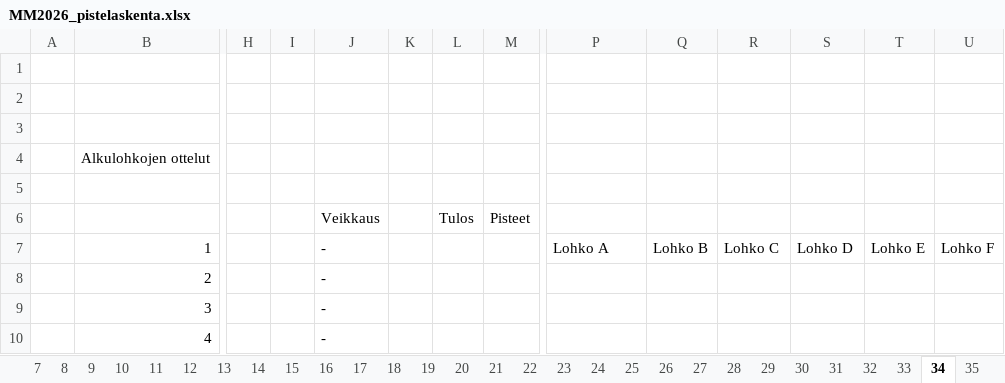
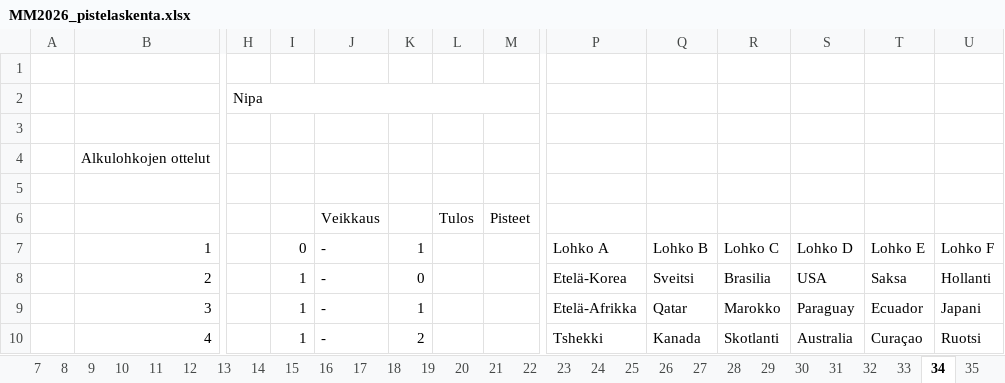
Before and after one commit to tuukkahyytiainen-byte/veikkaus2026, an Excel workbook: MM2026_pistelaskenta.xlsx, sheet 34, drawn as a sheet; only a part is shown, gaps mark what is left out; values as stored, in another font and other column widths than the file's, no cell formats; the diff covers the shown part only; the diff names each change by its address in the sheet, - before the commit and + after, or states it on an @@ line.

Commit message:
Paivitetty uusin excel-tiedosto jossa on 34 osallistujaa

```diff
--- a/MM2026_pistelaskenta.xlsx (sheet 34)
+++ b/MM2026_pistelaskenta.xlsx (sheet 34)
-H2: (empty)
+H2: Nipa
+H2:M2 merged
-I7: (empty)
+I7: 0
-K7: (empty)
+K7: 1
-I8:I10: (empty)
+I8:I10: 1
-K8: (empty)
+K8: 0
-P8: (empty)
+P8: Etelä-Korea
-Q8: (empty)
+Q8: Sveitsi
-R8: (empty)
+R8: Brasilia
-S8: (empty)
+S8: USA
-T8: (empty)
+T8: Saksa
-U8: (empty)
+U8: Hollanti
-K9: (empty)
+K9: 1
-P9: (empty)
+P9: Etelä-Afrikka
-Q9: (empty)
+Q9: Qatar
-R9: (empty)
+R9: Marokko
-S9: (empty)
+S9: Paraguay
-T9: (empty)
+T9: Ecuador
-U9: (empty)
+U9: Japani
-K10: (empty)
+K10: 2
-P10: (empty)
+P10: Tshekki
-Q10: (empty)
+Q10: Kanada
-R10: (empty)
+R10: Skotlanti
-S10: (empty)
+S10: Australia
-T10: (empty)
+T10: Curaçao
-U10: (empty)
+U10: Ruotsi
```
Also changed, not shown: 170 edited cells elsewhere in this sheet, sheet 4, sheet Pisteet, sheet Laskenta, cell formats.
